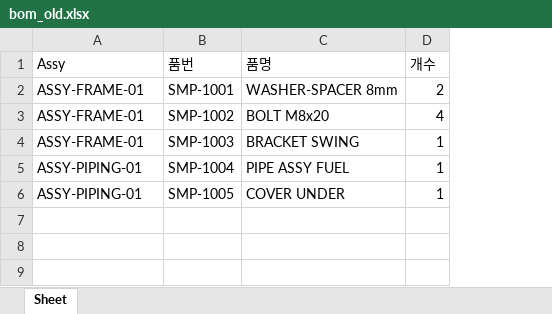
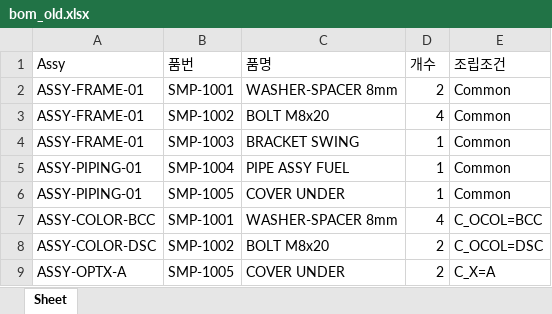
Before and after one commit to aebonlee/hd-project18, an Excel workbook: sample/bom_old.xlsx, sheet Sheet, drawn as a sheet; values as stored, in another font and other column widths than the file's, no borders; the diff names each change by its address in the sheet, - before the commit and + after, or states it on an @@ line.

```diff
--- a/sample/bom_old.xlsx (sheet Sheet)
+++ b/sample/bom_old.xlsx (sheet Sheet)
+column E (조립조건), rows 2-6: all Common
+row 7: ASSY-COLOR-BCC | SMP-1001 | WASHER-SPACER 8mm | 4 | C_OCOL=BCC
+row 8: ASSY-COLOR-DSC | SMP-1002 | BOLT M8x20 | 2 | C_OCOL=DSC
+row 9: ASSY-OPTX-A | SMP-1005 | COVER UNDER | 2 | C_X=A
```
Also changed, not shown: sample/bom_new.xlsx, sample/item_master_list.xlsx, 11 other files.
